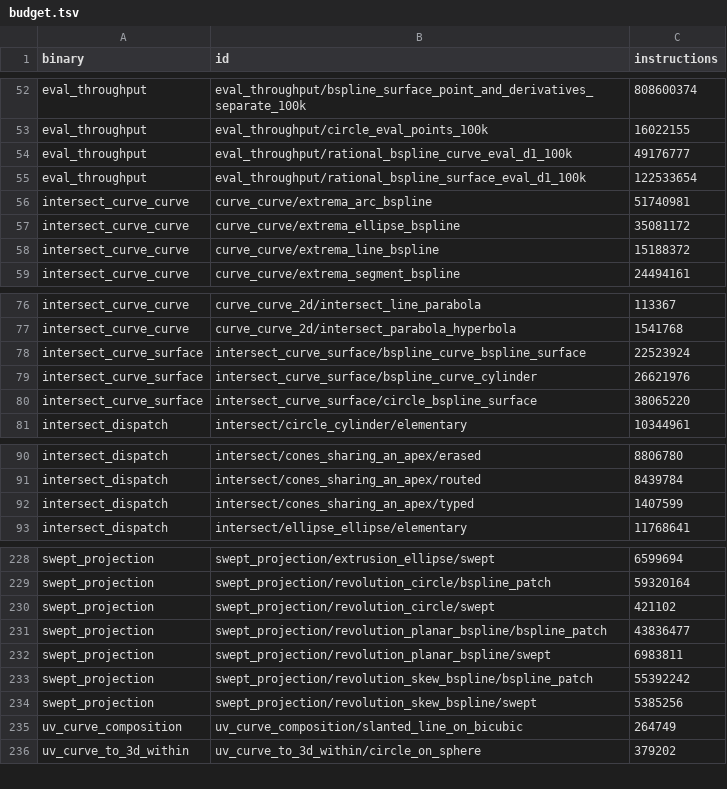
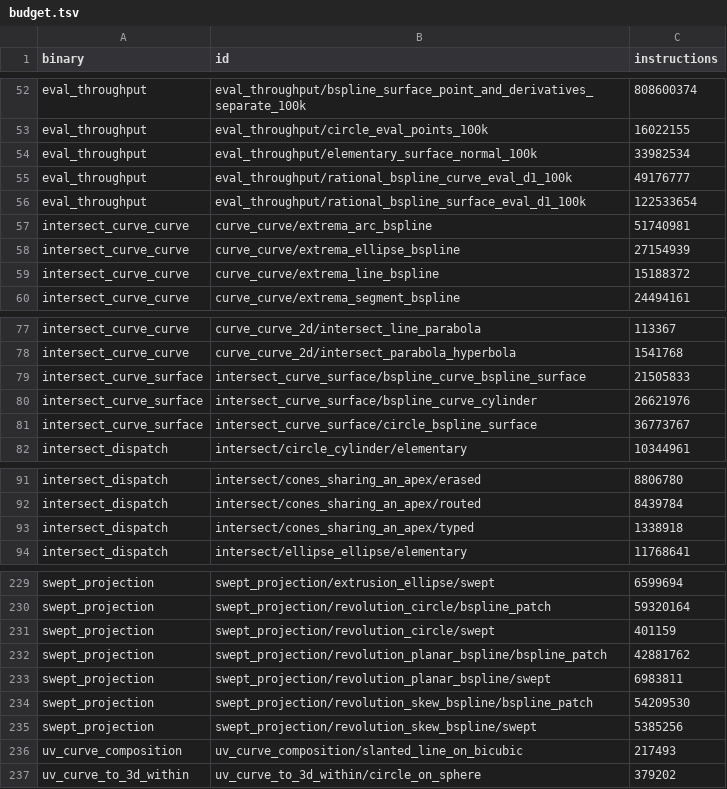
Before and after one commit to geomcore/geomcore, a TSV file: benches/budget.tsv, drawn as a sheet; only a part is shown, gaps mark what is left out; the diff covers the shown part only.

```diff
--- a/benches/budget.tsv
+++ b/benches/budget.tsv
@@ -53,2 +53,3 @@ eval_throughput	eval_throughput/bspline_surface_point_and_derivatives_separate_1
 eval_throughput	eval_throughput/circle_eval_points_100k	16022155
+eval_throughput	eval_throughput/elementary_surface_normal_100k	33982534
 eval_throughput	eval_throughput/rational_bspline_curve_eval_d1_100k	49176777
@@ -56,3 +57,3 @@ eval_throughput	eval_throughput/rational_bspline_surface_eval_d1_100k	122533654
 intersect_curve_curve	curve_curve/extrema_arc_bspline	51740981
-intersect_curve_curve	curve_curve/extrema_ellipse_bspline	35081172
+intersect_curve_curve	curve_curve/extrema_ellipse_bspline	27154939
 intersect_curve_curve	curve_curve/extrema_line_bspline	15188372
@@ -77,5 +78,5 @@ intersect_curve_curve	curve_curve_2d/intersect_line_parabola	113367
 intersect_curve_curve	curve_curve_2d/intersect_parabola_hyperbola	1541768
-intersect_curve_surface	intersect_curve_surface/bspline_curve_bspline_surface	22523924
+intersect_curve_surface	intersect_curve_surface/bspline_curve_bspline_surface	21505833
 intersect_curve_surface	intersect_curve_surface/bspline_curve_cylinder	26621976
-intersect_curve_surface	intersect_curve_surface/circle_bspline_surface	38065220
+intersect_curve_surface	intersect_curve_surface/circle_bspline_surface	36773767
 intersect_dispatch	intersect/circle_cylinder/elementary	10344961
@@ -91,3 +92,3 @@ intersect_dispatch	intersect/cones_sharing_an_apex/erased	8806780
 intersect_dispatch	intersect/cones_sharing_an_apex/routed	8439784
-intersect_dispatch	intersect/cones_sharing_an_apex/typed	1407599
+intersect_dispatch	intersect/cones_sharing_an_apex/typed	1338918
 intersect_dispatch	intersect/ellipse_ellipse/elementary	11768641
@@ -229,8 +230,8 @@ swept_projection	swept_projection/extrusion_ellipse/swept	6599694
 swept_projection	swept_projection/revolution_circle/bspline_patch	59320164
-swept_projection	swept_projection/revolution_circle/swept	421102
-swept_projection	swept_projection/revolution_planar_bspline/bspline_patch	43836477
+swept_projection	swept_projection/revolution_circle/swept	401159
+swept_projection	swept_projection/revolution_planar_bspline/bspline_patch	42881762
 swept_projection	swept_projection/revolution_planar_bspline/swept	6983811
-swept_projection	swept_projection/revolution_skew_bspline/bspline_patch	55392242
+swept_projection	swept_projection/revolution_skew_bspline/bspline_patch	54209530
 swept_projection	swept_projection/revolution_skew_bspline/swept	5385256
-uv_curve_composition	uv_curve_composition/slanted_line_on_bicubic	264749
+uv_curve_composition	uv_curve_composition/slanted_line_on_bicubic	217493
 uv_curve_to_3d_within	uv_curve_to_3d_within/circle_on_sphere	379202
```
Also changed, not shown: 2 edited cells elsewhere in this file, 10 other files.
